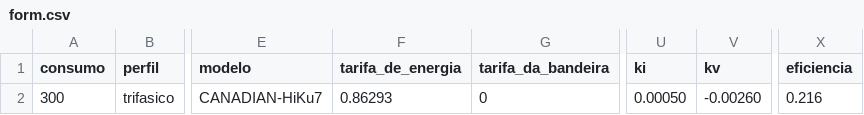
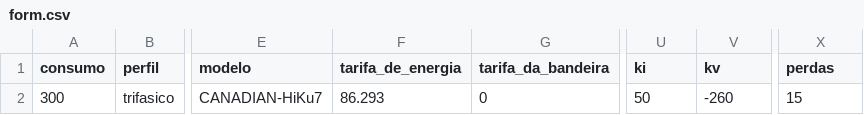
Before and after one commit to MarlosBalbino/front-end-sistema-fotovoltaico, a CSV file: public/form.csv, drawn as a sheet; only a part is shown, gaps mark what is left out; the diff names each change by its address in the sheet, - before the commit and + after, or states it on an @@ line.

```diff
--- a/public/form.csv
+++ b/public/form.csv
-X1: eficiencia
+X1: perdas
-F2 (tarifa_de_energia): 0.86293
+F2 (tarifa_de_energia): 86.293
-U2 (ki): 0.00050
+U2 (ki): 50
-V2 (kv): -0.00260
+V2 (kv): -260
-X2 (perdas): 0.216
+X2 (perdas): 15
```
Also changed, not shown: 10 other files.
